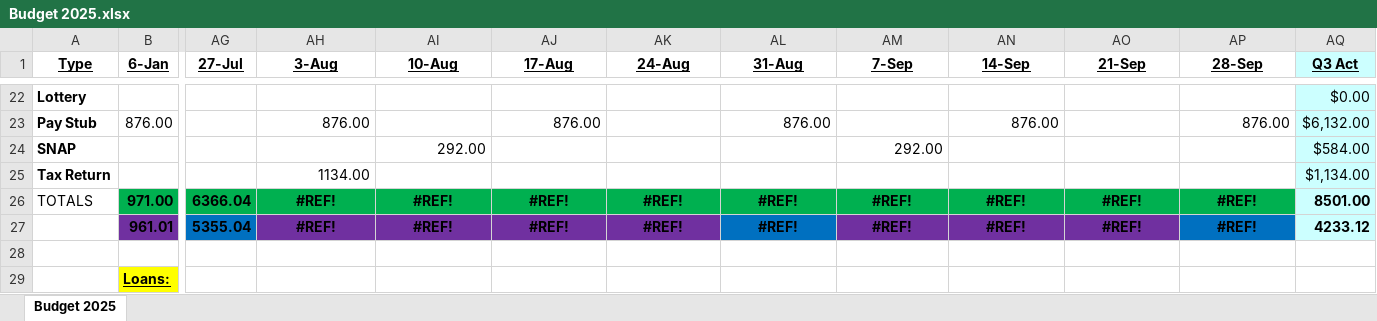
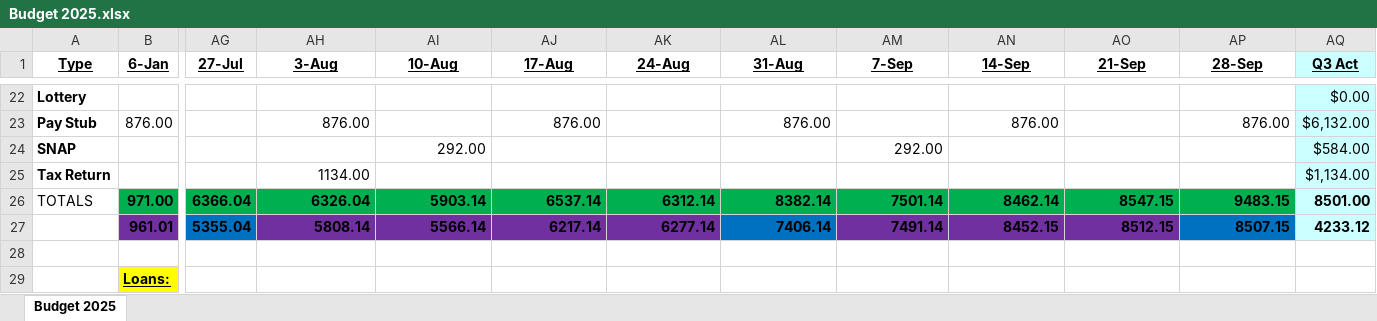
Before and after one commit to johnbodhi/budget, an Excel workbook: Budget 2025.xlsx, sheet Budget 2025, drawn as a sheet; only a part is shown, gaps mark what is left out; values as stored, in another font and other column widths than the file's, no borders; the diff names each change by its address in the sheet, - before the commit and + after, or states it on an @@ line.

```diff
--- a/Budget 2025.xlsx (sheet Budget 2025)
+++ b/Budget 2025.xlsx (sheet Budget 2025)
-AH26 (3-Aug): #REF!
+AH26 (3-Aug): 6326.04
-AH26:AP27 alignment: center
+AH26:AP27 alignment: right
-AI26 (10-Aug): #REF!
+AI26 (10-Aug): 5903.14
-AJ26 (17-Aug): #REF!
+AJ26 (17-Aug): 6537.14
-AK26 (24-Aug): #REF!
+AK26 (24-Aug): 6312.14
-AL26 (31-Aug): #REF!
+AL26 (31-Aug): 8382.14
-AM26 (7-Sep): #REF!
+AM26 (7-Sep): 7501.14
-AN26 (14-Sep): #REF!
+AN26 (14-Sep): 8462.14
-AO26 (21-Sep): #REF!
+AO26 (21-Sep): 8547.15
-AP26 (28-Sep): #REF!
+AP26 (28-Sep): 9483.15
-AH27 (3-Aug): #REF!
+AH27 (3-Aug): 5808.14
-AI27 (10-Aug): #REF!
+AI27 (10-Aug): 5566.14
-AJ27 (17-Aug): #REF!
+AJ27 (17-Aug): 6217.14
-AK27 (24-Aug): #REF!
+AK27 (24-Aug): 6277.14
-AL27 (31-Aug): #REF!
+AL27 (31-Aug): 7406.14
-AM27 (7-Sep): #REF!
+AM27 (7-Sep): 7491.14
-AN27 (14-Sep): #REF!
+AN27 (14-Sep): 8452.15
-AO27 (21-Sep): #REF!
+AO27 (21-Sep): 8512.15
-AP27 (28-Sep): #REF!
+AP27 (28-Sep): 8507.15
```
Also changed, not shown: 1 other file.
